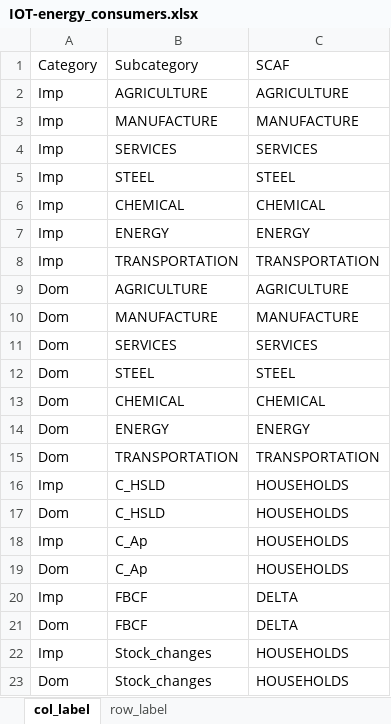
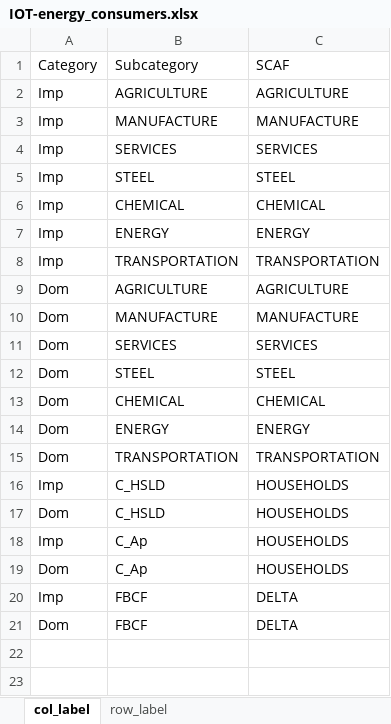
Before and after one commit to RitaMaestri/SCAF-EU-refactor, an Excel workbook: Data_preprocessing/src/Hybridization/mappings/IOT-energy_consumers.xlsx, sheet col_label, drawn as a sheet; values as stored, in another font and other column widths than the file's, no borders; the diff names each change by its address in the sheet, - before the commit and + after, or states it on an @@ line.

Commit message:
Removed Stock Changes from the IOT for sales taxes exemption coherence with SCAF.

```diff
--- a/Data_preprocessing/src/Hybridization/mappings/IOT-energy_consumers.xlsx (sheet col_label)
+++ b/Data_preprocessing/src/Hybridization/mappings/IOT-energy_consumers.xlsx (sheet col_label)
-row 22: Imp | Stock_changes | HOUSEHOLDS
-row 23: Dom | Stock_changes | HOUSEHOLDS
```
Also changed, not shown: 6 other files.
